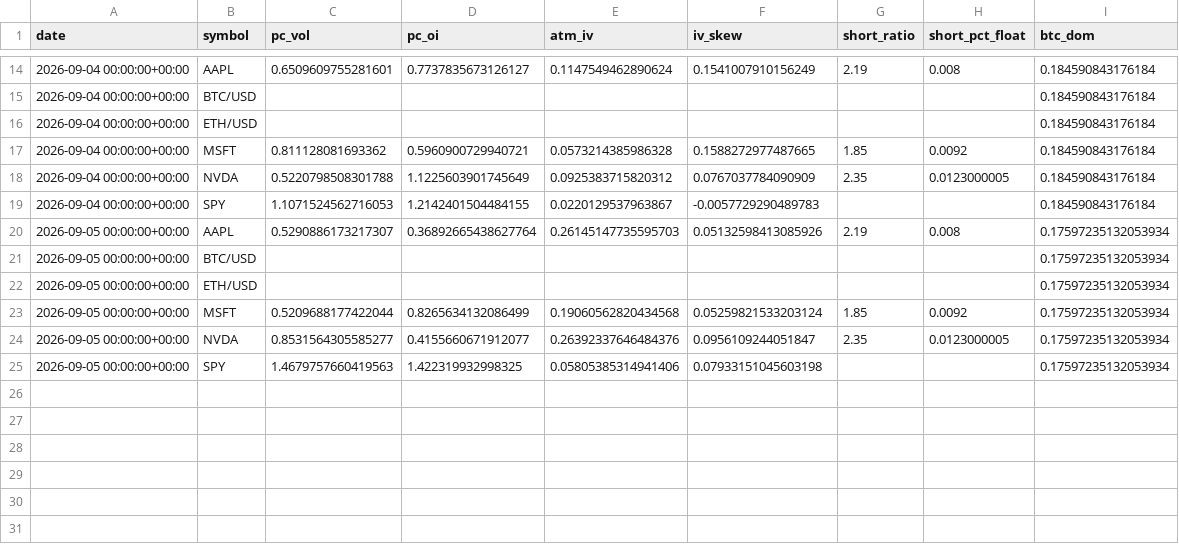
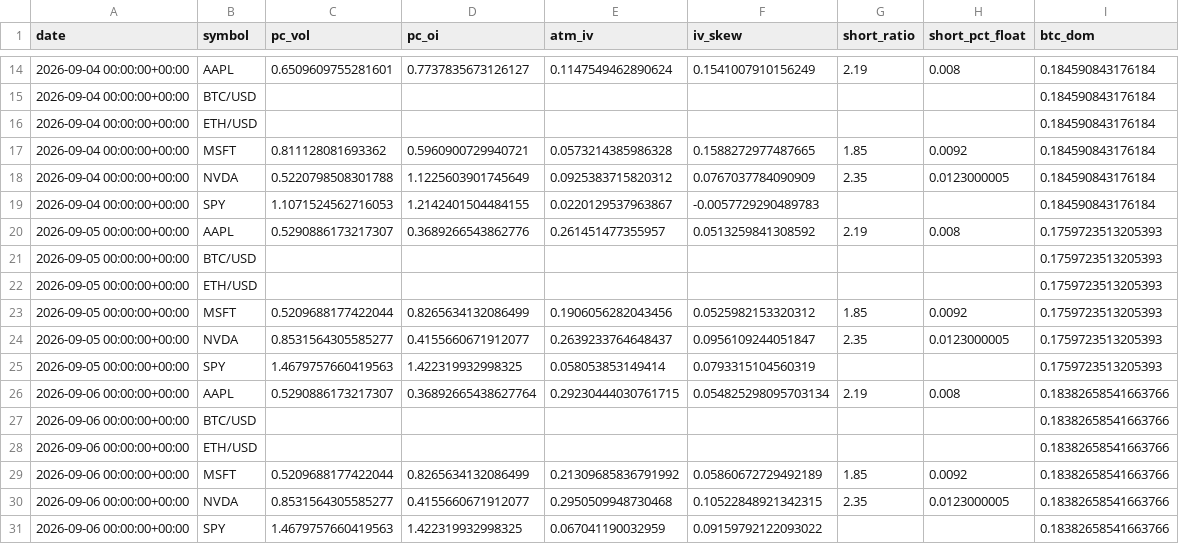
Before and after one commit to SoonToBeDataScientist/DashQV2, a CSV file: data/snapshots.csv, drawn as a sheet; only a part is shown, gaps mark what is left out.

```diff
--- a/data/snapshots.csv
+++ b/data/snapshots.csv
@@ -19,7 +19,13 @@ date,symbol,pc_vol,pc_oi,atm_iv,iv_skew,short_ratio,short_pct_float,btc_dom
 2026-09-04 00:00:00+00:00,SPY,1.1071524562716053,1.2142401504484155,0.0220129537963867,-0.0057729290489783,,,0.184590843176184
-2026-09-05 00:00:00+00:00,AAPL,0.5290886173217307,0.36892665438627764,0.26145147735595703,0.05132598413085926,2.19,0.008,0.17597235132053934
-2026-09-05 00:00:00+00:00,BTC/USD,,,,,,,0.17597235132053934
-2026-09-05 00:00:00+00:00,ETH/USD,,,,,,,0.17597235132053934
-2026-09-05 00:00:00+00:00,MSFT,0.5209688177422044,0.8265634132086499,0.19060562820434568,0.05259821533203124,1.85,0.0092,0.17597235132053934
-2026-09-05 00:00:00+00:00,NVDA,0.8531564305585277,0.4155660671912077,0.26392337646484376,0.0956109244051847,2.35,0.0123000005,0.17597235132053934
-2026-09-05 00:00:00+00:00,SPY,1.4679757660419563,1.422319932998325,0.05805385314941406,0.07933151045603198,,,0.17597235132053934
+2026-09-05 00:00:00+00:00,AAPL,0.5290886173217307,0.3689266543862776,0.261451477355957,0.0513259841308592,2.19,0.008,0.1759723513205393
+2026-09-05 00:00:00+00:00,BTC/USD,,,,,,,0.1759723513205393
+2026-09-05 00:00:00+00:00,ETH/USD,,,,,,,0.1759723513205393
+2026-09-05 00:00:00+00:00,MSFT,0.5209688177422044,0.8265634132086499,0.1906056282043456,0.0525982153320312,1.85,0.0092,0.1759723513205393
+2026-09-05 00:00:00+00:00,NVDA,0.8531564305585277,0.4155660671912077,0.2639233764648437,0.0956109244051847,2.35,0.0123000005,0.1759723513205393
+2026-09-05 00:00:00+00:00,SPY,1.4679757660419563,1.422319932998325,0.058053853149414,0.0793315104560319,,,0.1759723513205393
+2026-09-06 00:00:00+00:00,AAPL,0.5290886173217307,0.36892665438627764,0.29230444030761715,0.054825298095703134,2.19,0.008,0.18382658541663766
+2026-09-06 00:00:00+00:00,BTC/USD,,,,,,,0.18382658541663766
+2026-09-06 00:00:00+00:00,ETH/USD,,,,,,,0.18382658541663766
+2026-09-06 00:00:00+00:00,MSFT,0.5209688177422044,0.8265634132086499,0.21309685836791992,0.05860672729492189,1.85,0.0092,0.18382658541663766
+2026-09-06 00:00:00+00:00,NVDA,0.8531564305585277,0.4155660671912077,0.2950509948730468,0.10522848921342315,2.35,0.0123000005,0.18382658541663766
+2026-09-06 00:00:00+00:00,SPY,1.4679757660419563,1.422319932998325,0.067041190032959,0.09159792122093022,,,0.18382658541663766
```
Also changed, not shown: 2 other files.
